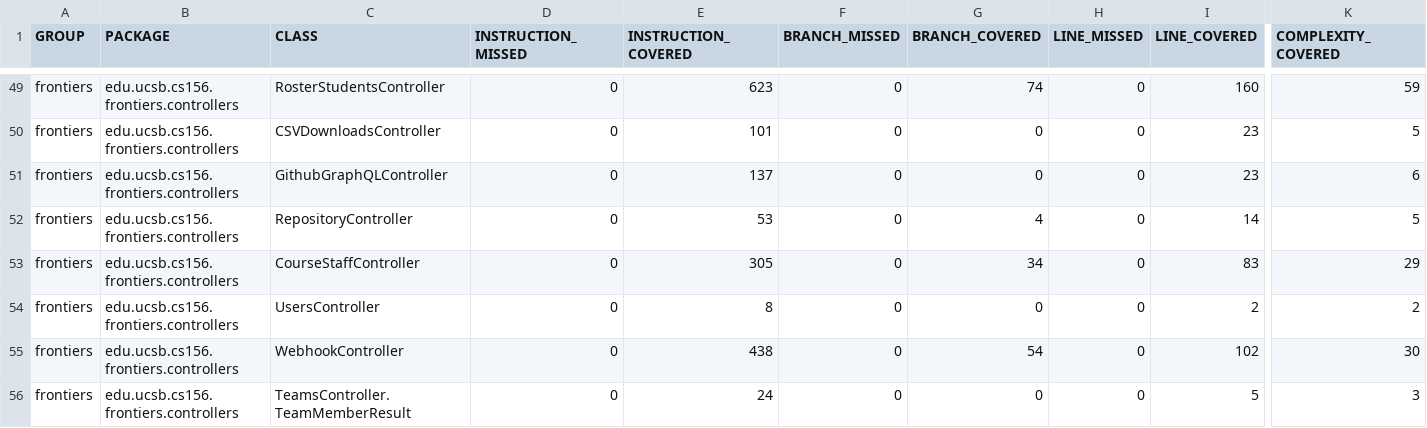
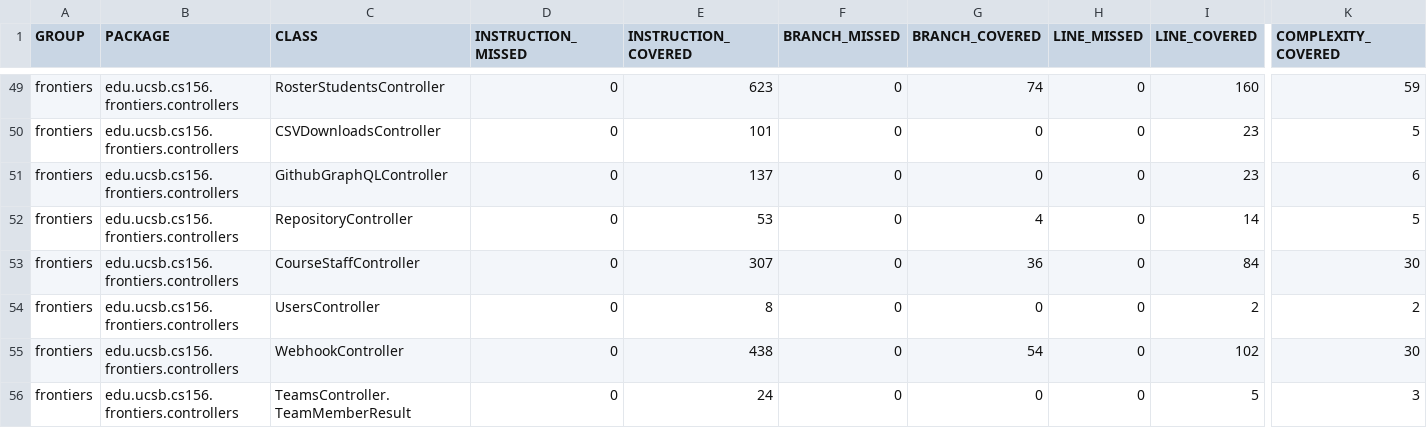
Before and after one commit to ucsb-cs156-f25/proj-frontiers-f25-12, a CSV file: prs/14/jacoco/jacoco.csv, drawn as a sheet; only a part is shown, gaps mark what is left out; the diff names each change by its address in the sheet, - before the commit and + after, or states it on an @@ line.

```diff
--- a/prs/14/jacoco/jacoco.csv
+++ b/prs/14/jacoco/jacoco.csv
-E53 (INSTRUCTION_COVERED): 305
+E53 (INSTRUCTION_COVERED): 307
-G53 (BRANCH_COVERED): 34
+G53 (BRANCH_COVERED): 36
-I53 (LINE_COVERED): 83
+I53 (LINE_COVERED): 84
-K53 (COMPLEXITY_COVERED): 29
+K53 (COMPLEXITY_COVERED): 30
```
Also changed, not shown: 7 other files.
